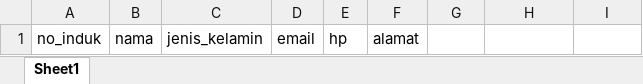
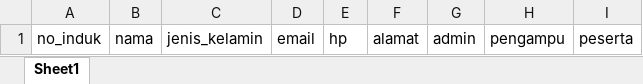
Before and after one commit to PigHero82/laravel_cbt, an Excel workbook: public/assets/import/format/user.xlsx, sheet Sheet1, drawn as a sheet; values as stored, in another font and other column widths than the file's, no borders; the diff names each change by its address in the sheet, - before the commit and + after, or states it on an @@ line.

Commit message:
Tambah Role Upload Excel User

```diff
--- a/public/assets/import/format/user.xlsx (sheet Sheet1)
+++ b/public/assets/import/format/user.xlsx (sheet Sheet1)
-G1: (empty)
+G1: admin
-H1: (empty)
+H1: pengampu
-I1: (empty)
+I1: peserta
```
Also changed, not shown: 7 other files.
